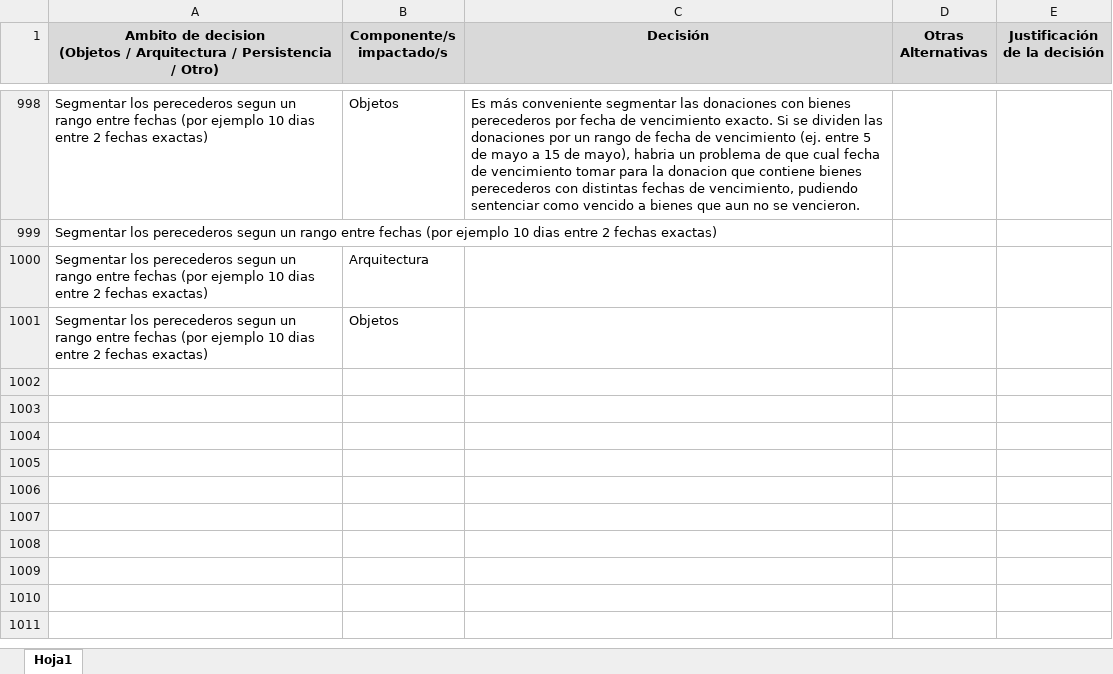
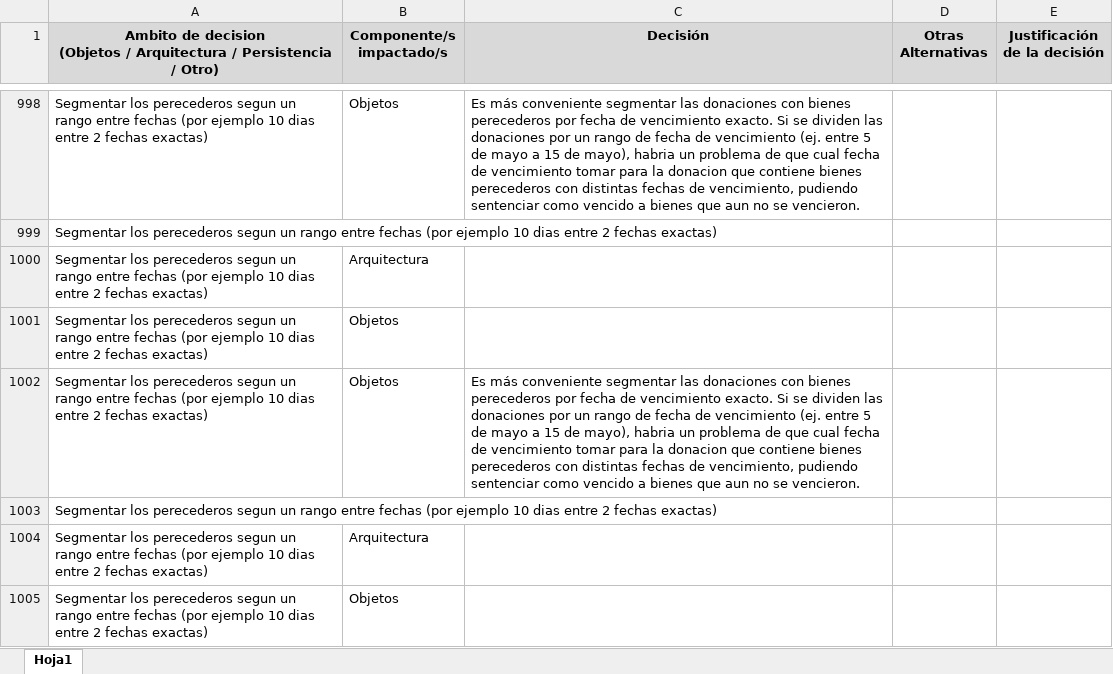
Before and after one commit to matefernandezcc/DonaTrack, an Excel workbook: enunciado/Justificaciones.xlsx, sheet Hoja1, drawn as a sheet; only a part is shown, gaps mark what is left out; values as stored, in another font and other column widths than the file's, no borders; charts and pictures not drawn; the diff names each change by its address in the sheet, - before the commit and + after, or states it on an @@ line.

```diff
--- a/enunciado/Justificaciones.xlsx (sheet Hoja1)
+++ b/enunciado/Justificaciones.xlsx (sheet Hoja1)
+row 1002: Segmentar los perecederos segun un rango entre fechas (por ejemplo 10 dias entre 2 fechas exactas) | Objetos | Es más conveniente segmentar las donaciones con bienes perecederos por fecha de vencimiento exacto. Si se dividen las donaciones por un rango de fecha de vencimiento (ej. entre 5 de mayo a 15 de mayo), habria un problema de que cual fecha de vencimiento tomar para la donacion que contiene bienes perecederos con distintas fechas de vencimiento, pudiendo sentenciar como vencido a bienes que aun no se vencieron.
+row 1003: Segmentar los perecederos segun un rango entre fechas (por ejemplo 10 dias entre 2 fechas exactas)
+row 1004: Segmentar los perecederos segun un rango entre fechas (por ejemplo 10 dias entre 2 fechas exactas) | Arquitectura
+row 1005: Segmentar los perecederos segun un rango entre fechas (por ejemplo 10 dias entre 2 fechas exactas) | Objetos
```
Also changed, not shown: 3 other files.
